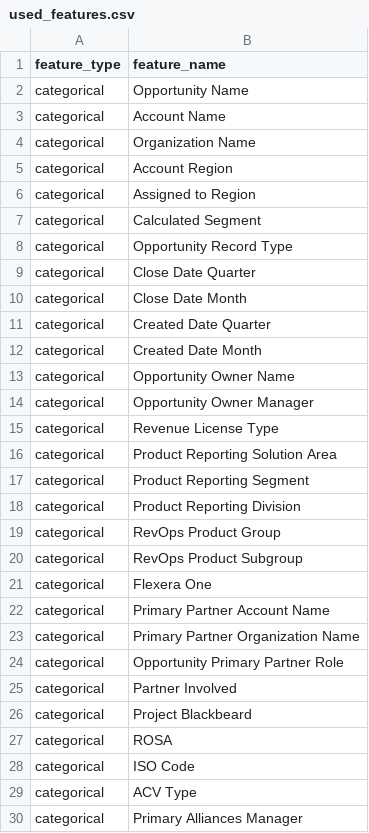
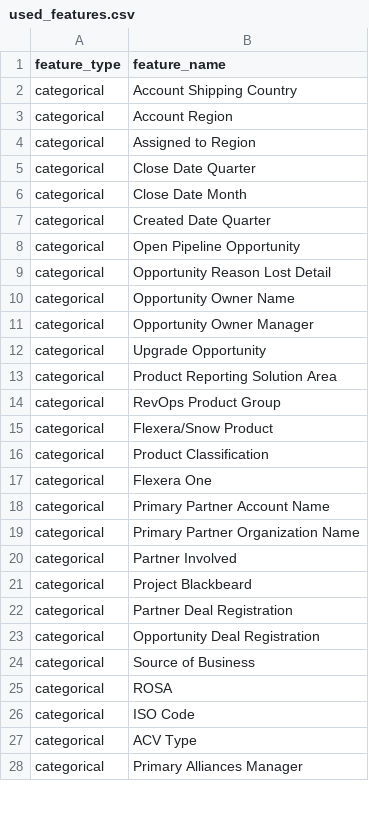
Before and after one commit to Oliveryau11/Flexera, a CSV file: MLModel/feedback/used_features.csv, drawn as a sheet; only a part is shown; the diff covers the shown part only.

```diff
--- a/MLModel/feedback/used_features.csv
+++ b/MLModel/feedback/used_features.csv
@@ -1,9 +1,5 @@
 feature_type,feature_name
-categorical,Opportunity Name
-categorical,Account Name
-categorical,Organization Name
+categorical,Account Shipping Country
 categorical,Account Region
 categorical,Assigned to Region
-categorical,Calculated Segment
-categorical,Opportunity Record Type
 categorical,Close Date Quarter
@@ -11,11 +7,11 @@ categorical,Close Date Month
 categorical,Created Date Quarter
-categorical,Created Date Month
+categorical,Open Pipeline Opportunity
+categorical,Opportunity Reason Lost Detail
 categorical,Opportunity Owner Name
 categorical,Opportunity Owner Manager
-categorical,Revenue License Type
+categorical,Upgrade Opportunity
 categorical,Product Reporting Solution Area
-categorical,Product Reporting Segment
-categorical,Product Reporting Division
 categorical,RevOps Product Group
-categorical,RevOps Product Subgroup
+categorical,Flexera/Snow Product
+categorical,Product Classification
 categorical,Flexera One
@@ -23,5 +19,7 @@ categorical,Primary Partner Account Name
 categorical,Primary Partner Organization Name
-categorical,Opportunity Primary Partner Role
 categorical,Partner Involved
 categorical,Project Blackbeard
+categorical,Partner Deal Registration
+categorical,Opportunity Deal Registration
+categorical,Source of Business
 categorical,ROSA
```
Also changed, not shown: 5 added rows, 3 removed rows and 1 edited cell elsewhere in this file, MLModel/feedback/calibration_table.csv, MLModel/feedback/feature_importance.csv, 11 other files.
